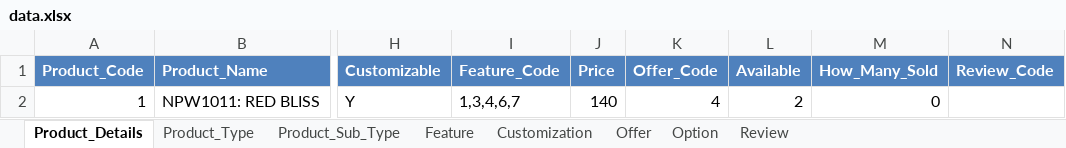
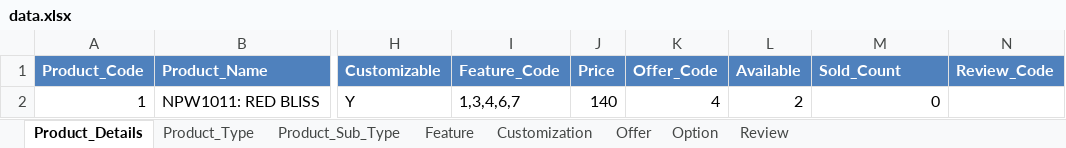
Before and after one commit to amitmalpure/WebsiteDataGenerator, an Excel workbook: data/data.xlsx, sheet Product_Details, drawn as a sheet; only a part is shown, gaps mark what is left out; values as stored, in another font and other column widths than the file's, no borders; the diff names each change by its address in the sheet, - before the commit and + after, or states it on an @@ line.

```diff
--- a/data/data.xlsx (sheet Product_Details)
+++ b/data/data.xlsx (sheet Product_Details)
-M1: How_Many_Sold
+M1: Sold_Count
```
Also changed, not shown: 7 other files.
